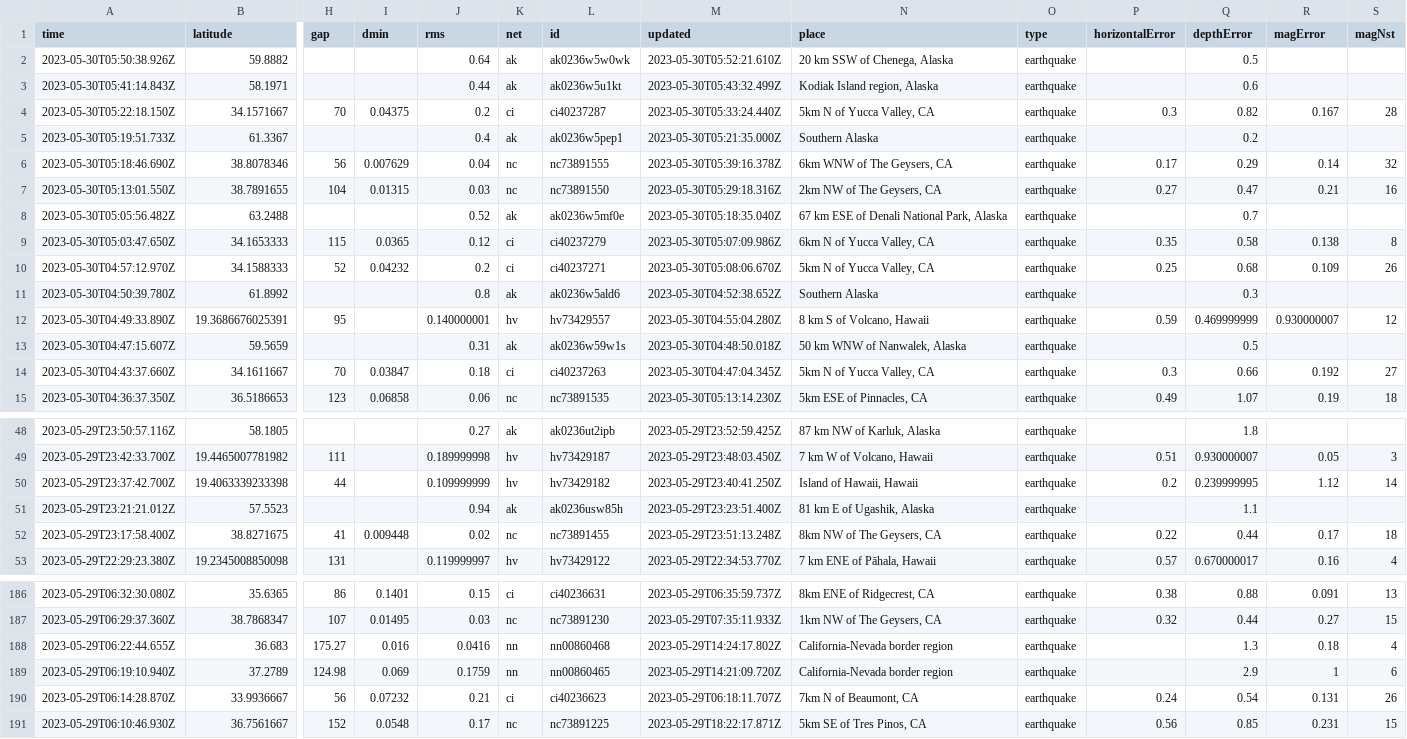
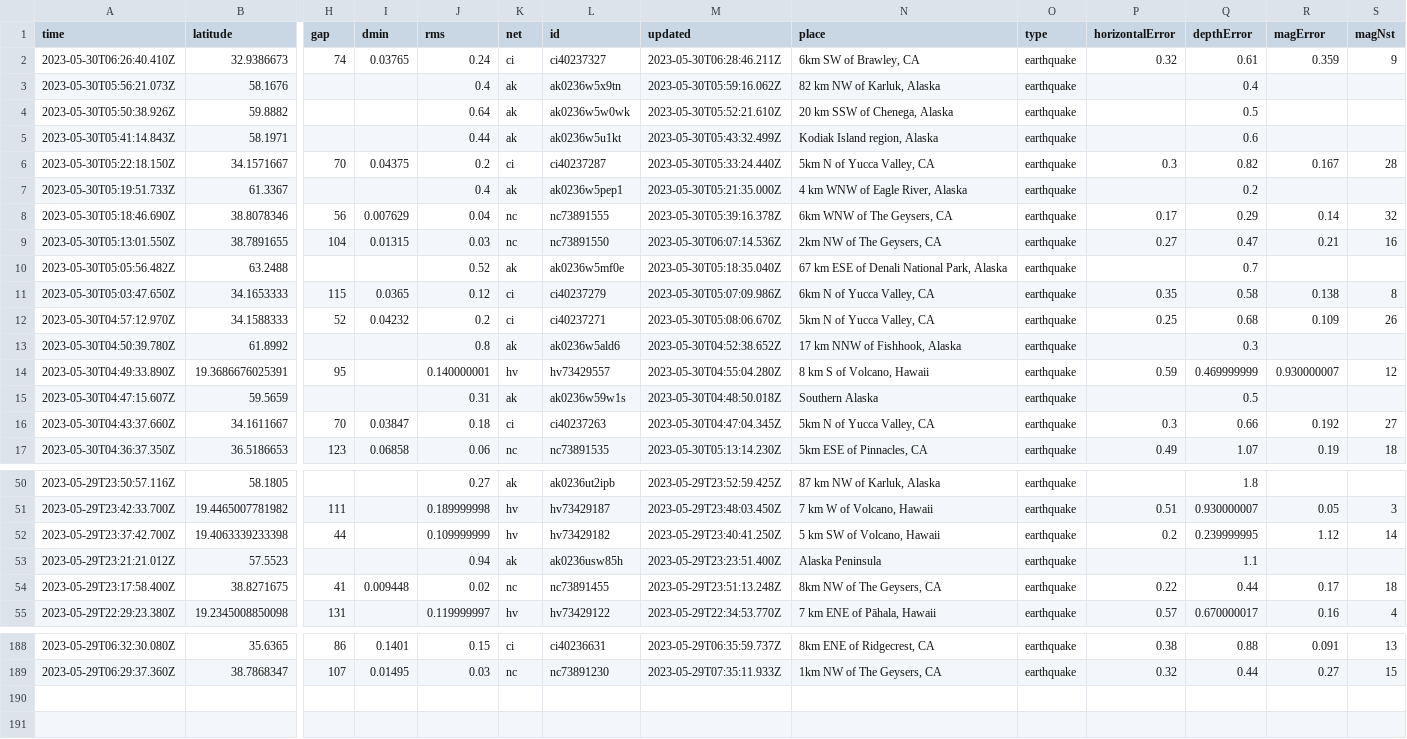
Before and after one commit to ashu-parida-hpe/sample-java-app, a CSV file: quakes.csv, drawn as a sheet; only a part is shown, gaps mark what is left out; removed rows and columns are numbered as before the commit, all else as after; rows hold the shown columns only; the diff covers the shown part only; the diff names each change by its address in the sheet, - before the commit and + after, or states it on an @@ line.

```diff
--- a/quakes.csv
+++ b/quakes.csv
+row 2: 2023-05-30T06:26:40.410Z | 32.9386673 | 74 | 0.03765 | 0.24 | ci | ci40237327 | 2023-05-30T06:28:46.211Z | 6km SW of Brawley, CA | earthquake | 0.32 | 0.61 | 0.359 | 9
+row 3: 2023-05-30T05:56:21.073Z | 58.1676 |  |  | 0.4 | ak | ak0236w5x9tn | 2023-05-30T05:59:16.062Z | 82 km NW of Karluk, Alaska | earthquake |  | 0.4
-N7 (place): Southern Alaska
+N7 (place): 4 km WNW of Eagle River, Alaska
-M9 (updated): 2023-05-30T05:29:18.316Z
+M9 (updated): 2023-05-30T06:07:14.536Z
-N13 (place): Southern Alaska
+N13 (place): 17 km NNW of Fishhook, Alaska
-N15 (place): 50 km WNW of Nanwalek, Alaska
+N15 (place): Southern Alaska
-N52 (place): Island of Hawaii, Hawaii
+N52 (place): 5 km SW of Volcano, Hawaii
-N53 (place): 81 km E of Ugashik, Alaska
+N53 (place): Alaska Peninsula
-row 188: 2023-05-29T06:22:44.655Z | 36.683 | 175.27 | 0.016 | 0.0416 | nn | nn00860468 | 2023-05-29T14:24:17.802Z | California-Nevada border region | earthquake |  | 1.3 | 0.18 | 4
-row 189: 2023-05-29T06:19:10.940Z | 37.2789 | 124.98 | 0.069 | 0.1759 | nn | nn00860465 | 2023-05-29T14:21:09.720Z | California-Nevada border region | earthquake |  | 2.9 | 1 | 6
-row 190: 2023-05-29T06:14:28.870Z | 33.9936667 | 56 | 0.07232 | 0.21 | ci | ci40236623 | 2023-05-29T06:18:11.707Z | 7km N of Beaumont, CA | earthquake | 0.24 | 0.54 | 0.131 | 26
-row 191: 2023-05-29T06:10:46.930Z | 36.7561667 | 152 | 0.0548 | 0.17 | nc | nc73891225 | 2023-05-29T18:22:17.871Z | 5km SE of Tres Pinos, CA | earthquake | 0.56 | 0.85 | 0.231 | 15
```
Also changed, not shown: 19 edited cells elsewhere in this file.
